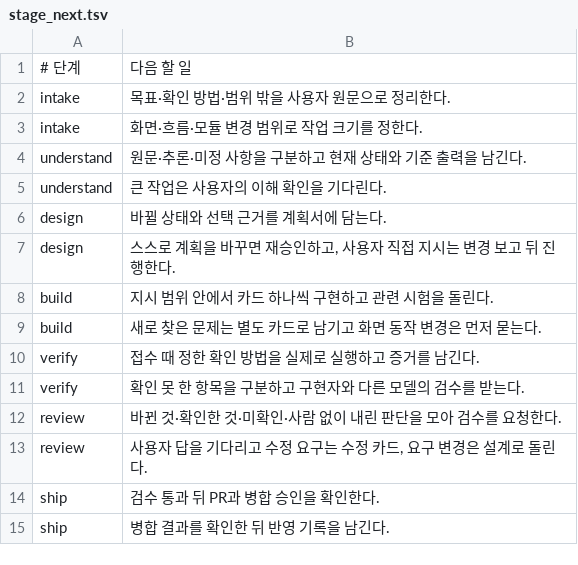
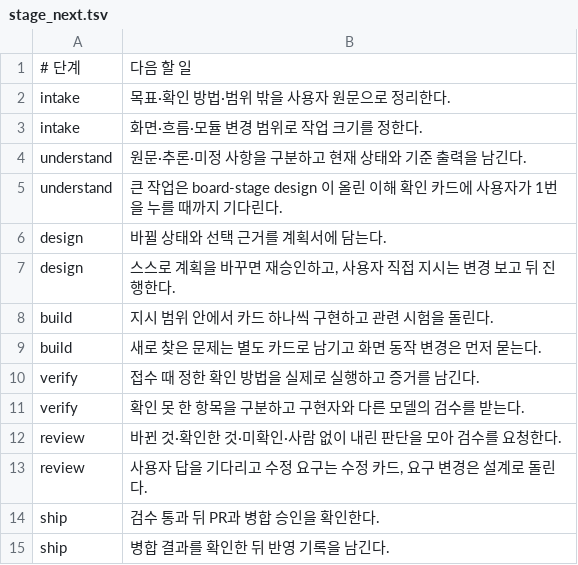
Before and after one commit to cocodding0723/claude-config, a TSV file: board/stage_next.tsv, drawn as a sheet.

Commit message:
board-stage 큰 기능 이해 확인 전 거부·카드 자동 발행

```diff
--- a/board/stage_next.tsv
+++ b/board/stage_next.tsv
@@ -4,3 +4,3 @@ intake	화면·흐름·모듈 변경 범위로 작업 크기를 정한다.
 understand	원문·추론·미정 사항을 구분하고 현재 상태와 기준 출력을 남긴다.
-understand	큰 작업은 사용자의 이해 확인을 기다린다.
+understand	큰 작업은 board-stage design 이 올린 이해 확인 카드에 사용자가 1번을 누를 때까지 기다린다.
 design	바뀔 상태와 선택 근거를 계획서에 담는다.
```
Also changed, not shown: 2 other files.
